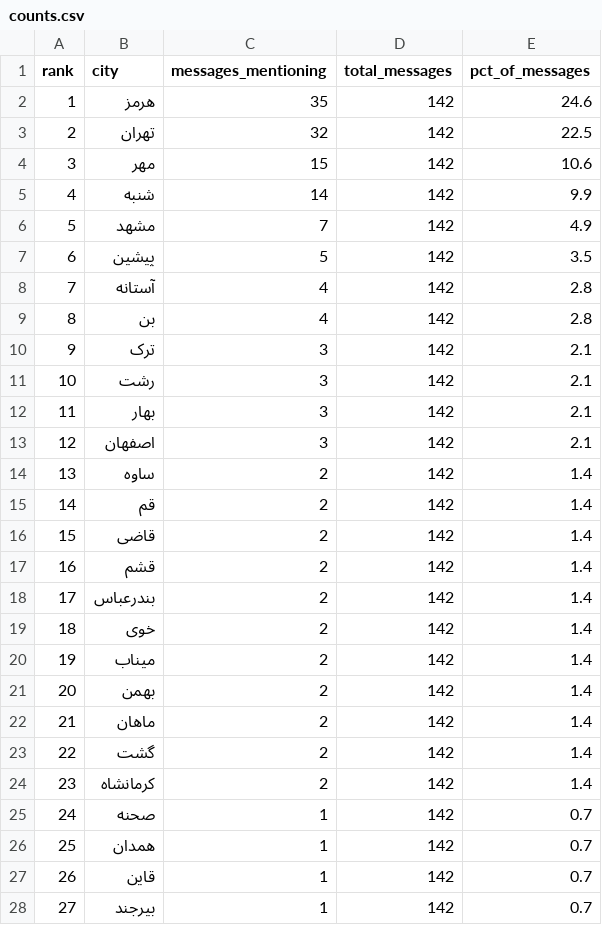
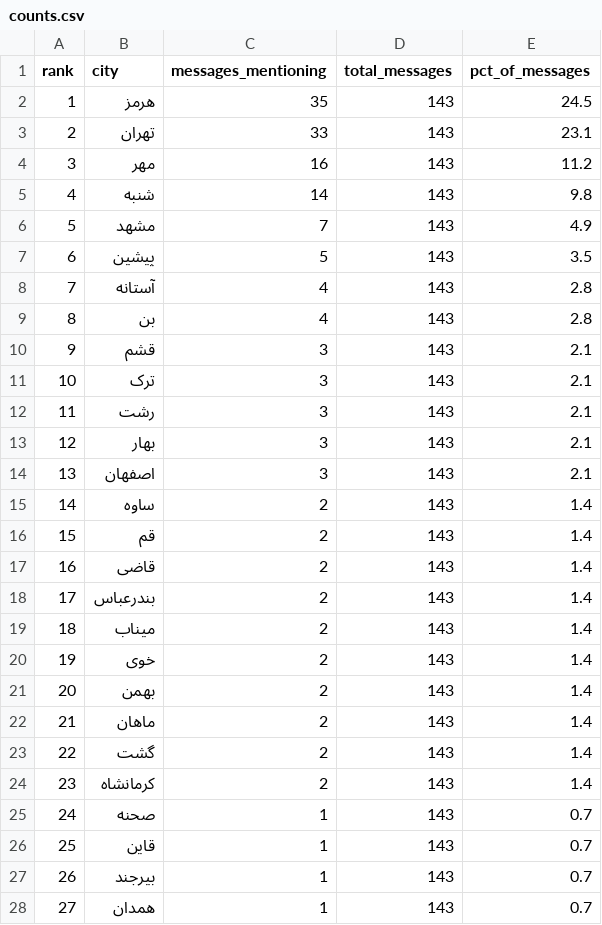
Before and after one commit to Baggiest/ZADAN, a CSV file: public/sample/counts.csv, drawn as a sheet; only a part is shown; the diff covers the shown part only.

```diff
--- a/public/sample/counts.csv
+++ b/public/sample/counts.csv
@@ -1,28 +1,28 @@
 rank,city,messages_mentioning,total_messages,pct_of_messages
-1,هرمز,35,142,24.6
-2,تهران,32,142,22.5
-3,مهر,15,142,10.6
-4,شنبه,14,142,9.9
-5,مشهد,7,142,4.9
-6,پیشین,5,142,3.5
-7,آستانه,4,142,2.8
-8,بن,4,142,2.8
-9,ترک,3,142,2.1
-10,رشت,3,142,2.1
-11,بهار,3,142,2.1
-12,اصفهان,3,142,2.1
-13,ساوه,2,142,1.4
-14,قم,2,142,1.4
-15,قاضی,2,142,1.4
-16,قشم,2,142,1.4
-17,بندرعباس,2,142,1.4
-18,خوی,2,142,1.4
-19,میناب,2,142,1.4
-20,بهمن,2,142,1.4
-21,ماهان,2,142,1.4
-22,گشت,2,142,1.4
-23,کرمانشاه,2,142,1.4
-24,صحنه,1,142,0.7
-25,همدان,1,142,0.7
-26,قاین,1,142,0.7
-27,بیرجند,1,142,0.7
+1,هرمز,35,143,24.5
+2,تهران,33,143,23.1
+3,مهر,16,143,11.2
+4,شنبه,14,143,9.8
+5,مشهد,7,143,4.9
+6,پیشین,5,143,3.5
+7,آستانه,4,143,2.8
+8,بن,4,143,2.8
+9,قشم,3,143,2.1
+10,ترک,3,143,2.1
+11,رشت,3,143,2.1
+12,بهار,3,143,2.1
+13,اصفهان,3,143,2.1
+14,ساوه,2,143,1.4
+15,قم,2,143,1.4
+16,قاضی,2,143,1.4
+17,بندرعباس,2,143,1.4
+18,میناب,2,143,1.4
+19,خوی,2,143,1.4
+20,بهمن,2,143,1.4
+21,ماهان,2,143,1.4
+22,گشت,2,143,1.4
+23,کرمانشاه,2,143,1.4
+24,صحنه,1,143,0.7
+25,قاین,1,143,0.7
+26,بیرجند,1,143,0.7
+27,همدان,1,143,0.7
```
Also changed, not shown: 67 edited cells elsewhere in this file, public/sample/counts-24h.csv, public/sample/counts-48h.csv, 2 other files.
